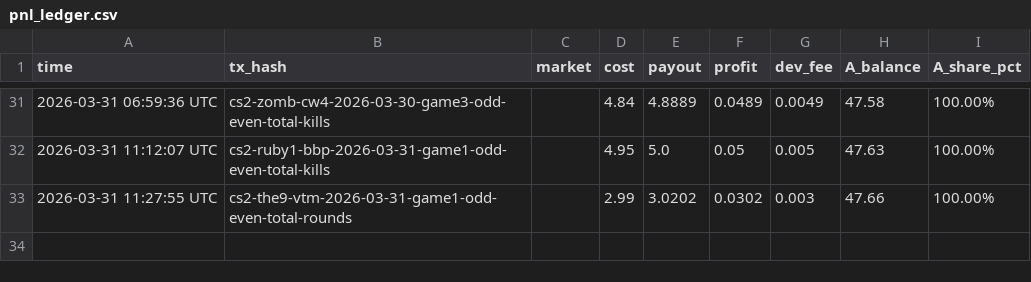
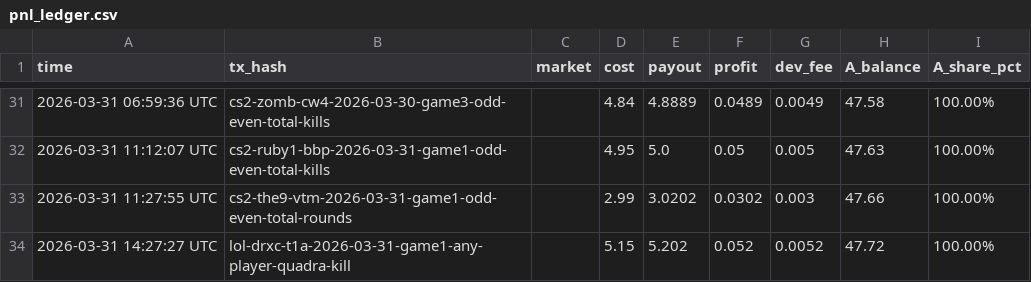
Before and after one commit to kennylin1101/uma.arb.statement, a CSV file: pnl_ledger.csv, drawn as a sheet; only a part is shown, gaps mark what is left out.

Commit message:
claim: lol-drxc-t1a-2026-03-31-game1-any-player-quadra-kill  +$0.0520

```diff
--- a/pnl_ledger.csv
+++ b/pnl_ledger.csv
@@ -33 +33,2 @@ time,tx_hash,market,cost,payout,profit,dev_fee,A_balance,A_share_pct
 2026-03-31 11:27:55 UTC,cs2-the9-vtm-2026-03-31-game1-odd-even-total-rounds,,2.99,3.0202,0.0302,0.003,47.66,100.00%
+2026-03-31 14:27:27 UTC,lol-drxc-t1a-2026-03-31-game1-any-player-quadra-kill,,5.15,5.202,0.052,0.0052,47.72,100.00%
```
Also changed, not shown: 1 other file.
